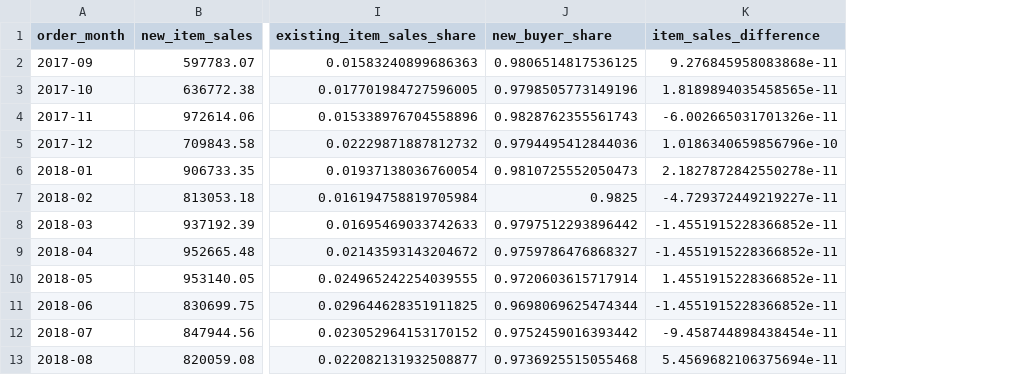
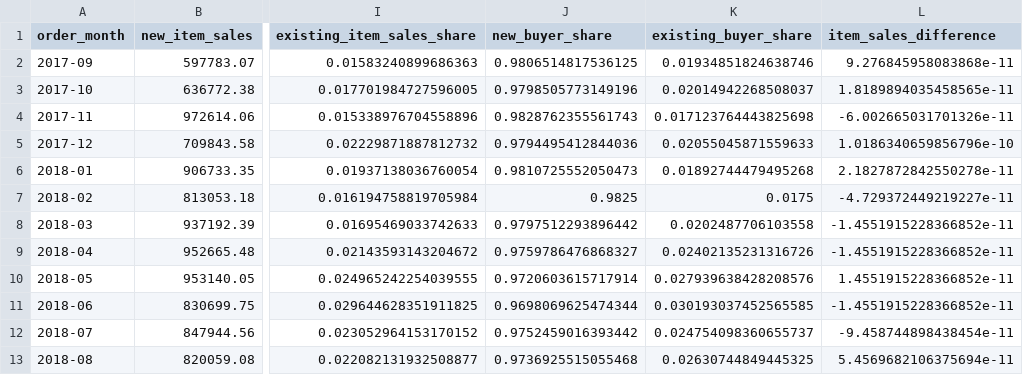
Before and after one commit to mingeon-t4r/01_sales_analysis, a CSV file: reports/monthly_customer_segment.csv, drawn as a sheet; only a part is shown, gaps mark what is left out; the diff names each change by its address in the sheet, - before the commit and + after, or states it on an @@ line.

```diff
--- a/reports/monthly_customer_segment.csv
+++ b/reports/monthly_customer_segment.csv
+column K (existing_buyer_share), rows 2-13: 0.01934851824638746 | 0.02014942268508037 | 0.017123764443825698 | 0.02055045871559633 | 0.01892744479495268 | 0.0175 | 0.0202487706103558 | 0.02402135231316726 | 0.027939638428208576 | 0.030193037452565585 | 0.024754098360655737 | 0.02630744849445325
```
Also changed, not shown: 18 other files.
